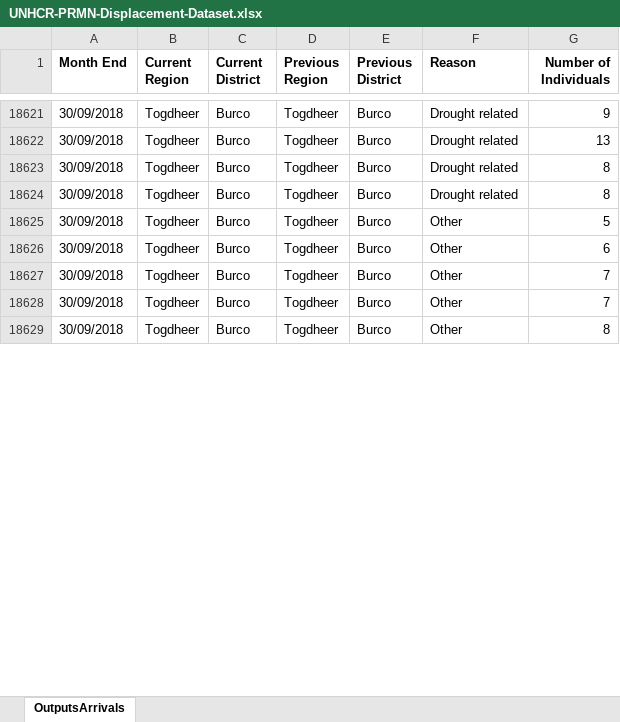
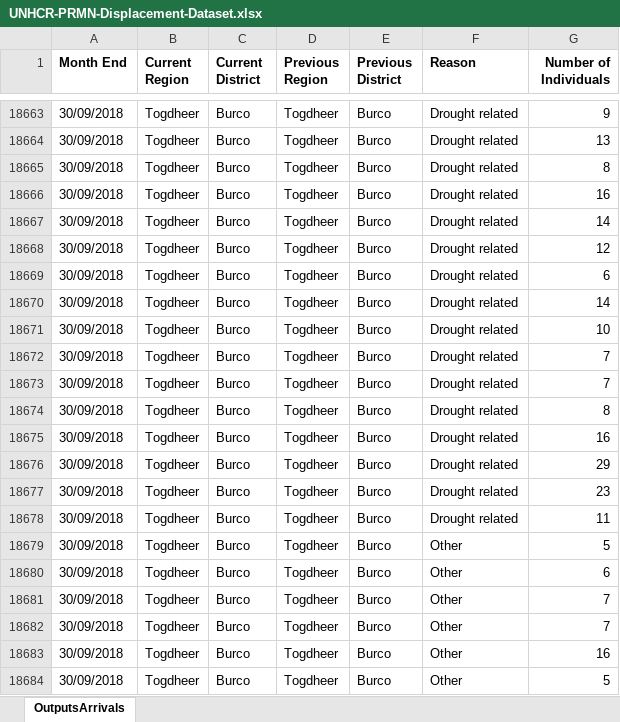
Before and after one commit to unhcr/dataviz-somalia-prmn, an Excel workbook: data/UNHCR-PRMN-Displacement-Dataset.xlsx, sheet OutputsArrivals, drawn as a sheet; only a part is shown, gaps mark what is left out; the shorter side is filled out with more unchanged rows; values as stored, in another font and other column widths than the file's, no borders; charts and pictures not drawn; the diff covers the shown part only; the diff names each change by its address in the sheet, - before the commit and + after, or states it on an @@ line.

```diff
--- a/data/UNHCR-PRMN-Displacement-Dataset.xlsx (sheet OutputsArrivals)
+++ b/data/UNHCR-PRMN-Displacement-Dataset.xlsx (sheet OutputsArrivals)
+row 18666: 30/09/2018 | Togdheer | Burco | Togdheer | Burco | Drought related | 16
+row 18667: 30/09/2018 | Togdheer | Burco | Togdheer | Burco | Drought related | 14
+row 18668: 30/09/2018 | Togdheer | Burco | Togdheer | Burco | Drought related | 12
+row 18669: 30/09/2018 | Togdheer | Burco | Togdheer | Burco | Drought related | 6
+row 18670: 30/09/2018 | Togdheer | Burco | Togdheer | Burco | Drought related | 14
+row 18671: 30/09/2018 | Togdheer | Burco | Togdheer | Burco | Drought related | 10
+row 18672: 30/09/2018 | Togdheer | Burco | Togdheer | Burco | Drought related | 7
+row 18673: 30/09/2018 | Togdheer | Burco | Togdheer | Burco | Drought related | 7
+row 18675: 30/09/2018 | Togdheer | Burco | Togdheer | Burco | Drought related | 16
+row 18676: 30/09/2018 | Togdheer | Burco | Togdheer | Burco | Drought related | 29
+row 18677: 30/09/2018 | Togdheer | Burco | Togdheer | Burco | Drought related | 23
+row 18678: 30/09/2018 | Togdheer | Burco | Togdheer | Burco | Drought related | 11
+row 18683: 30/09/2018 | Togdheer | Burco | Togdheer | Burco | Other | 16
+row 18684: 30/09/2018 | Togdheer | Burco | Togdheer | Burco | Other | 5
```
Also changed, not shown: 54 added rows and 5 edited cells elsewhere in this sheet, 1 other file.
